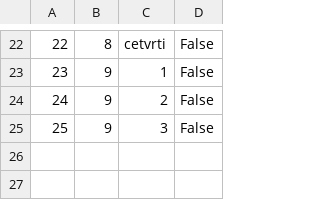
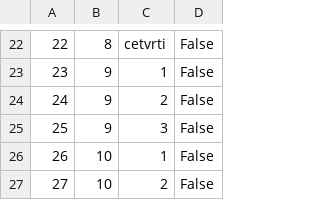
Before and after one commit to NenadGvozdenac/Simulacija-i-modeliranje-sistema, a CSV file: Resources/Data/checkpoints.csv, drawn as a sheet; only a part is shown, gaps mark what is left out.

```diff
--- a/Resources/Data/checkpoints.csv
+++ b/Resources/Data/checkpoints.csv
@@ -25 +25,3 @@
 25|9|3|False
+26|10|1|False
+27|10|2|False
```
Also changed, not shown: Resources/Data/Tours.csv, Resources/Data/tourDates.csv, 18 other files.
